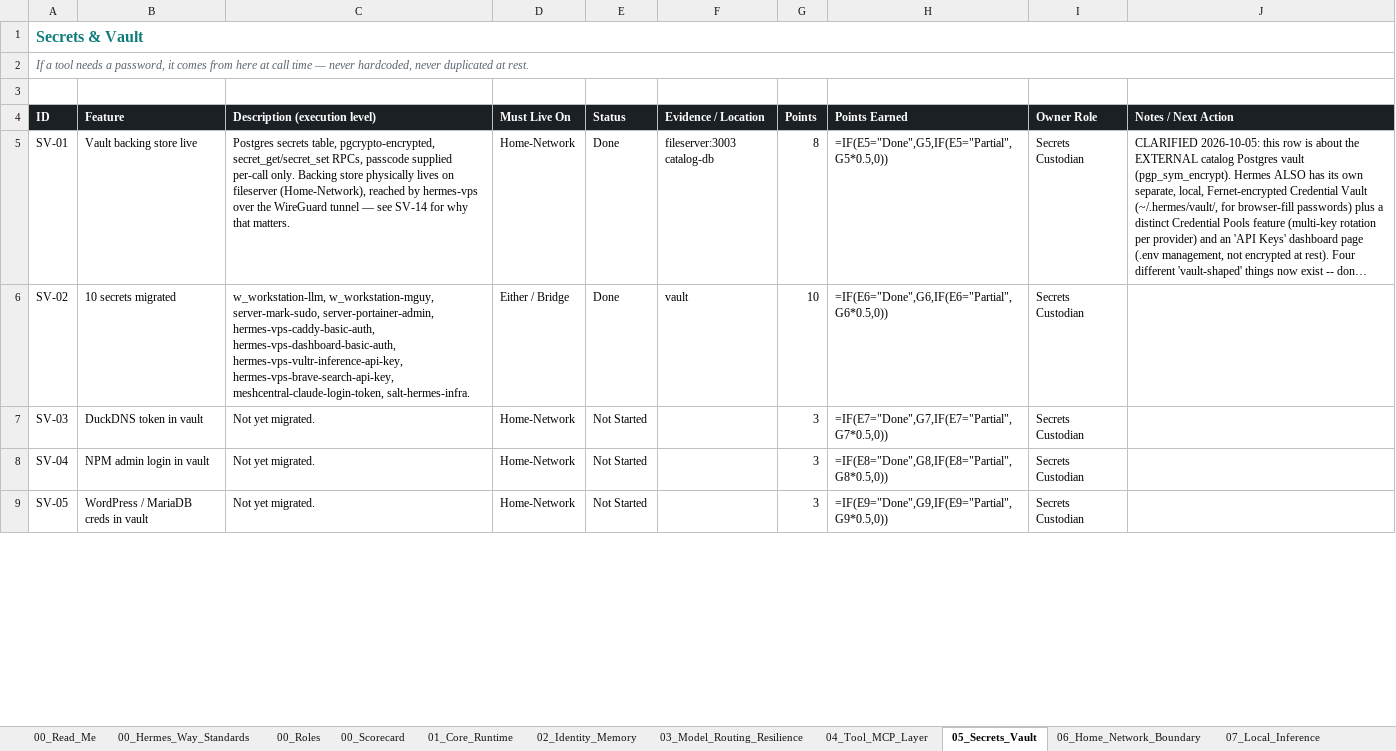
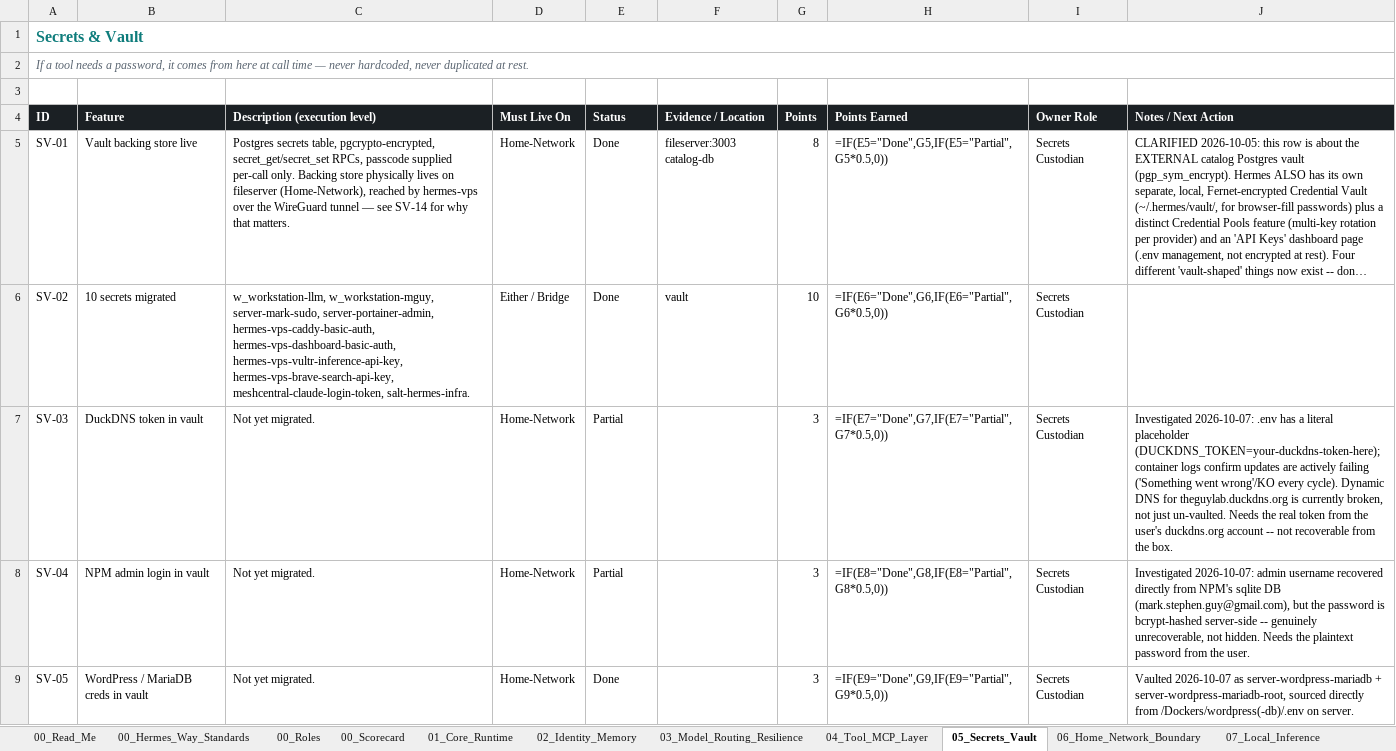
Before and after one commit to markstephenguy-bit/hermes, an Excel workbook: Hermes_Way.xlsx, sheet 05_Secrets_Vault, drawn as a sheet; only a part is shown; long unchanged cells end in …; values as stored, in another font and other column widths than the file's, no borders; formulas without a stored value are shown as written; conditional formats and table styles not drawn; the diff covers the shown part only; the diff names each change by its address in the sheet, - before the commit and + after, or states it on an @@ line.

```diff
--- a/Hermes_Way.xlsx (sheet 05_Secrets_Vault)
+++ b/Hermes_Way.xlsx (sheet 05_Secrets_Vault)
-E7:E8 (Status): Not Started
+E7:E8 (Status): Partial
-J7 (Notes / Next Action): (empty)
+J7 (Notes / Next Action): Investigated 2026-10-07: .env has a literal placeholder (DUCKDNS_TOKEN=your-duckdns-token-here); container logs confirm updates are actively failing ('Something went wrong'/KO every cycle). Dynamic DNS for theguylab.duckdns.org is currently broken, not just un-vaulted. Needs the real token from the user's duckdns.org account -- not recoverable from the box.
-J8 (Notes / Next Action): (empty)
+J8 (Notes / Next Action): Investigated 2026-10-07: admin username recovered directly from NPM's sqlite DB (mark.stephen.guy@gmail.com), but the password is bcrypt-hashed server-side -- genuinely unrecoverable, not hidden. Needs the plaintext password from the user.
-E9 (Status): Not Started
+E9 (Status): Done
-J9 (Notes / Next Action): (empty)
+J9 (Notes / Next Action): Vaulted 2026-10-07 as server-wordpress-mariadb + server-wordpress-mariadb-root, sourced directly from /Dockers/wordpress(-db)/.env on server.
```
Also changed, not shown: 4 edited cells elsewhere in this sheet, 1 other file.
